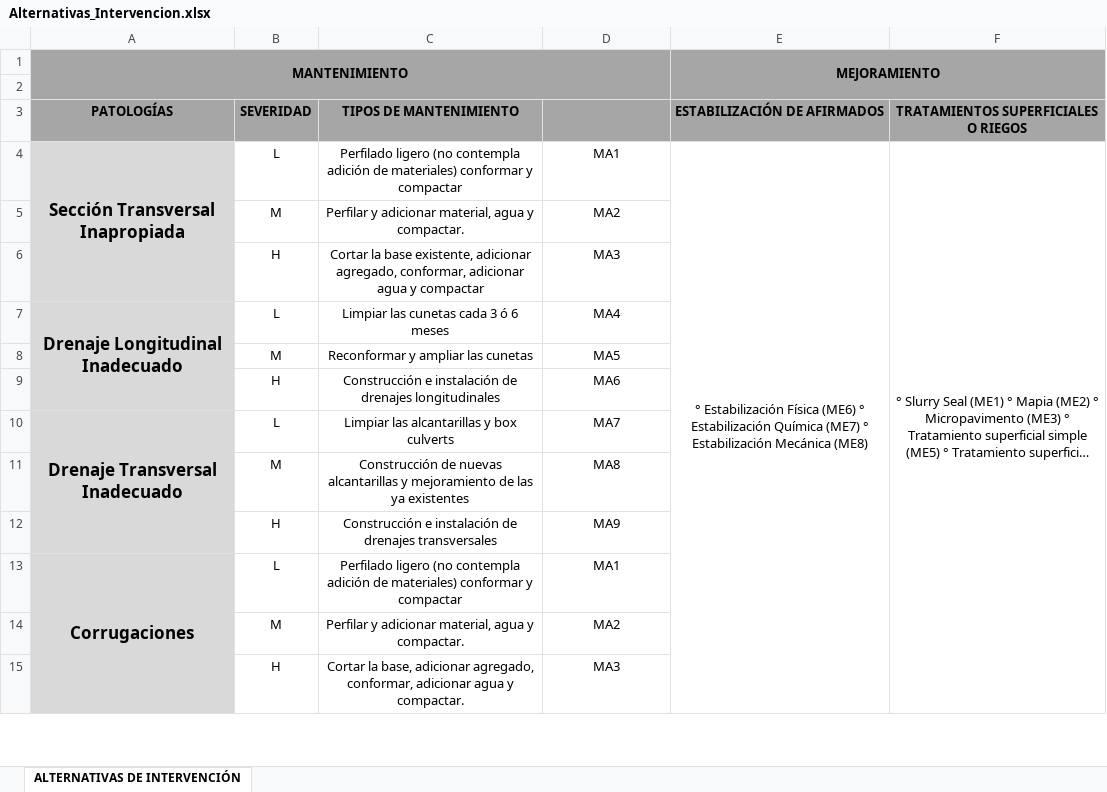
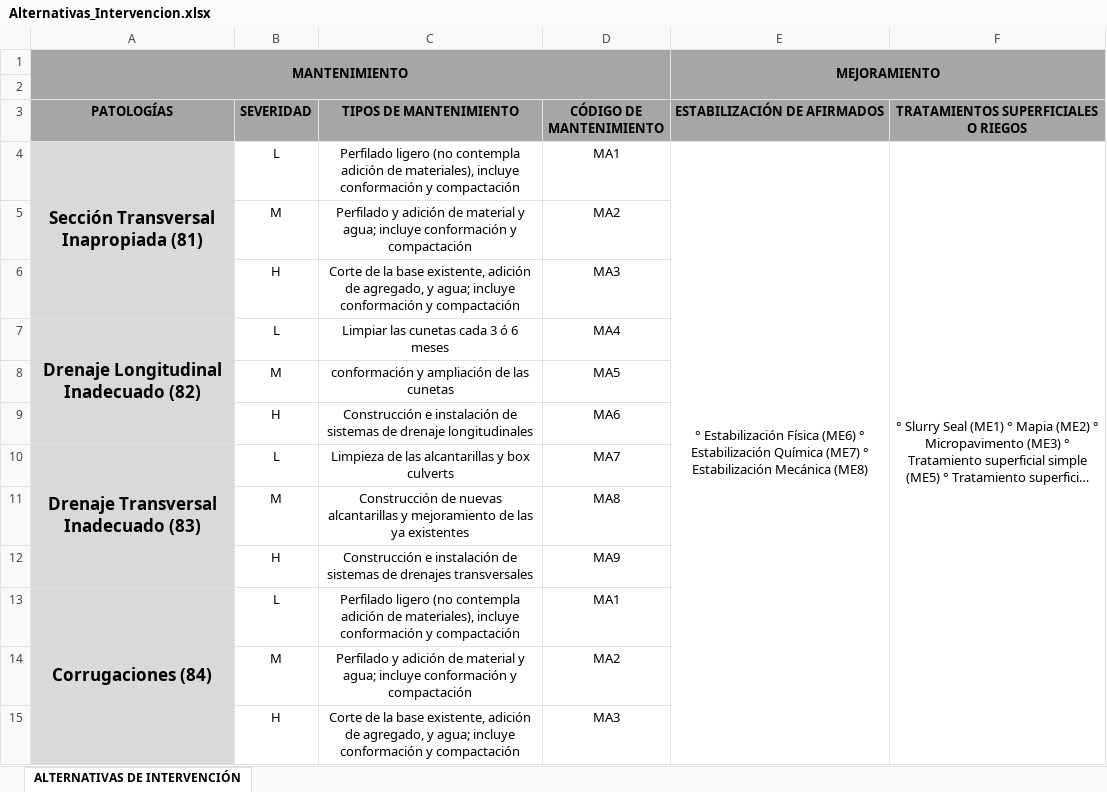
Before and after one commit to anderssongs5/mantenimiento-priorizacion-vias, an Excel workbook: src/co/edu/udea/mantpriorivias/archivos/recursos/Alternativas_Intervencion.xlsx, sheet ALTERNATIVAS DE INTERVENCIÓN, drawn as a sheet; only a part is shown; long unchanged cells end in …; values as stored, in another font and other column widths than the file's, no borders; the diff covers the shown part only; the diff names each change by its address in the sheet, - before the commit and + after, or states it on an @@ line.

Commit message:
Actualización documentación Alternativas Intervención

```diff
--- a/src/co/edu/udea/mantpriorivias/archivos/recursos/Alternativas_Intervencion.xlsx (sheet ALTERNATIVAS DE INTERVENCIÓN)
+++ b/src/co/edu/udea/mantpriorivias/archivos/recursos/Alternativas_Intervencion.xlsx (sheet ALTERNATIVAS DE INTERVENCIÓN)
-D3: (empty)
+D3: CÓDIGO DE MANTENIMIENTO
-A4 (PATOLOGÍAS): Sección Transversal Inapropiada
+A4 (PATOLOGÍAS): Sección Transversal Inapropiada (81)
-C4 (TIPOS DE MANTENIMIENTO): …adición de materiales) conformar y compactar
+C4 (TIPOS DE MANTENIMIENTO): …adición de materiales), incluye conformación y compactación
-C5 (TIPOS DE MANTENIMIENTO): Perfilar y adicionar material, agua y compactar.
+C5 (TIPOS DE MANTENIMIENTO): Perfilado y adición de material y agua; incluye conformación y compactación
-C6 (TIPOS DE MANTENIMIENTO): Cortar la base existente, adicionar agregado, conformar, adicionar agua y compactar
+C6 (TIPOS DE MANTENIMIENTO): Corte de la base existente, adición de agregado, y agua; incluye conformación y compactación
-A7 (PATOLOGÍAS): Drenaje Longitudinal Inadecuado
+A7 (PATOLOGÍAS): Drenaje Longitudinal Inadecuado (82)
-C8 (TIPOS DE MANTENIMIENTO): Reconformar y ampliar las cunetas
+C8 (TIPOS DE MANTENIMIENTO): conformación y ampliación de las cunetas
-C9 (TIPOS DE MANTENIMIENTO): …instalación de drenajes longitudinales
+C9 (TIPOS DE MANTENIMIENTO): …instalación de sistemas de drenaje longitudinales
-A10 (PATOLOGÍAS): Drenaje Transversal Inadecuado
+A10 (PATOLOGÍAS): Drenaje Transversal Inadecuado (83)
-C10 (TIPOS DE MANTENIMIENTO): Limpiar las alcantarillas y box culverts
+C10 (TIPOS DE MANTENIMIENTO): Limpieza de las alcantarillas y box culverts
-C12 (TIPOS DE MANTENIMIENTO): …instalación de drenajes transversales
+C12 (TIPOS DE MANTENIMIENTO): …instalación de sistemas de drenajes transversales
-A13 (PATOLOGÍAS): Corrugaciones
+A13 (PATOLOGÍAS): Corrugaciones (84)
-C13 (TIPOS DE MANTENIMIENTO): …adición de materiales) conformar y compactar
+C13 (TIPOS DE MANTENIMIENTO): …adición de materiales), incluye conformación y compactación
-C14 (TIPOS DE MANTENIMIENTO): Perfilar y adicionar material, agua y compactar.
+C14 (TIPOS DE MANTENIMIENTO): Perfilado y adición de material y agua; incluye conformación y compactación
-C15 (TIPOS DE MANTENIMIENTO): Cortar la base, adicionar agregado, conformar, adicionar agua y compactar.
+C15 (TIPOS DE MANTENIMIENTO): Corte de la base existente, adición de agregado, y agua; incluye conformación y compactación
```
Also changed, not shown: 2 added rows, 2 removed rows and 34 edited cells elsewhere in this sheet, 3 other files.
